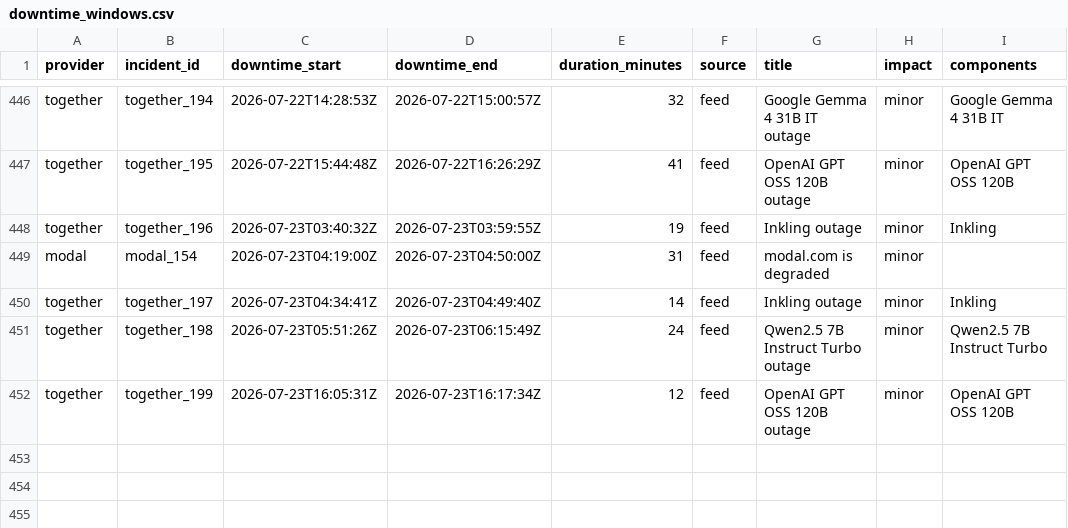
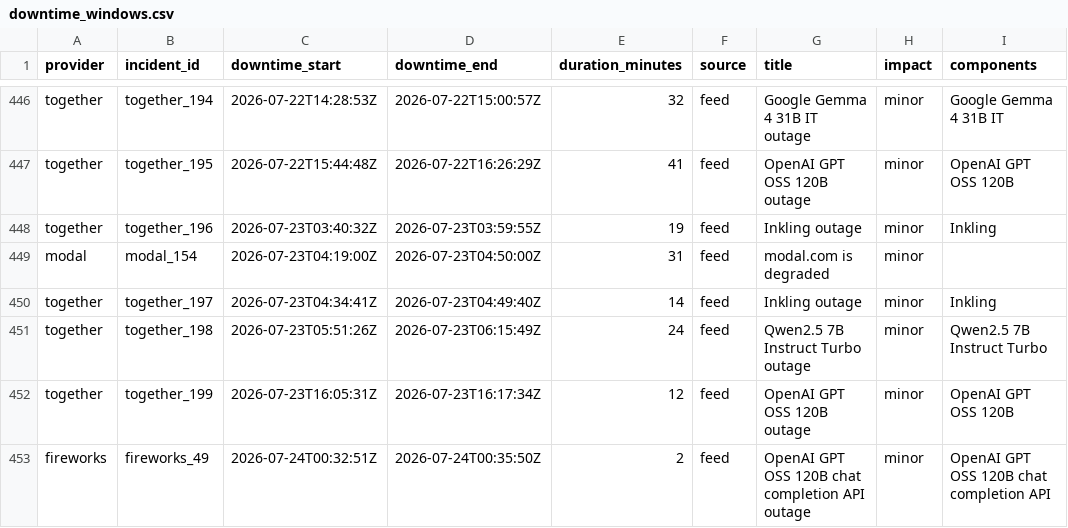
Before and after one commit to saranormous/inference_statuspage, a CSV file: parsed/downtime_windows.csv, drawn as a sheet; only a part is shown, gaps mark what is left out; the diff names each change by its address in the sheet, - before the commit and + after, or states it on an @@ line.

Commit message:
incidents: 2026-07-24T06:49:04Z

```diff
--- a/parsed/downtime_windows.csv
+++ b/parsed/downtime_windows.csv
+row 453: fireworks | fireworks_49 | 2026-07-24T00:32:51Z | 2026-07-24T00:35:50Z | 2 | feed | OpenAI GPT OSS 120B chat completion API outage | minor | OpenAI GPT OSS 120B chat completion API
```
Also changed, not shown: 3 other files.
